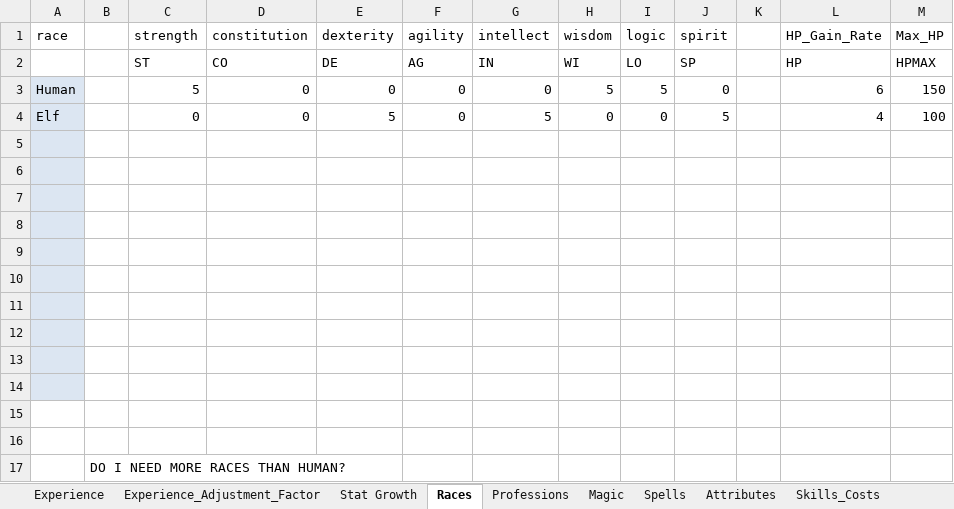
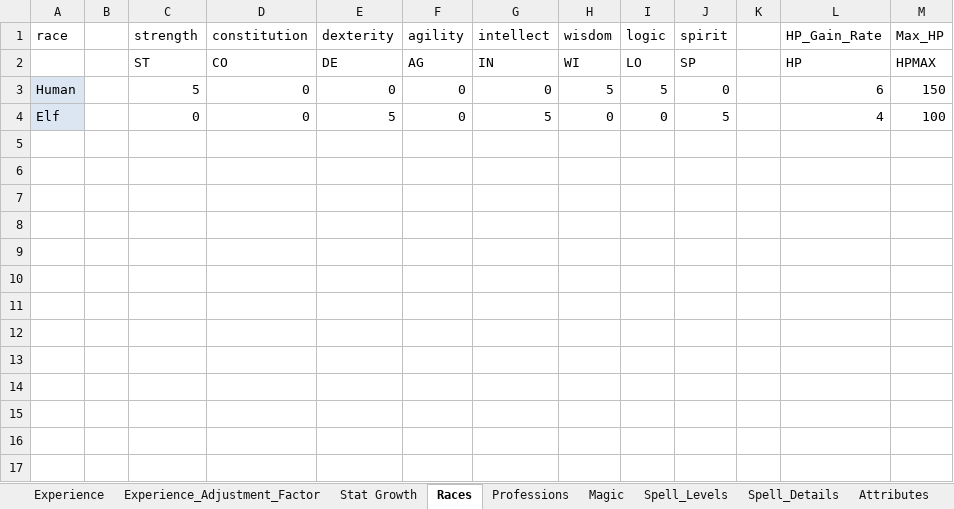
Before and after one commit to turpenar/dion3, an Excel workbook: app/resources/Game_Data.xlsx, sheet Races, drawn as a sheet; values as stored, in another font and other column widths than the file's, no borders; the diff names each change by its address in the sheet, - before the commit and + after, or states it on an @@ line.

```diff
--- a/app/resources/Game_Data.xlsx (sheet Races)
+++ b/app/resources/Game_Data.xlsx (sheet Races)
-sheet tab: Spells
+sheet tab: Spell_Levels
+sheet tab: Spell_Details
-row 5: (empty)
-row 6: (empty)
-row 7: (empty)
-row 8: (empty)
-row 9: (empty)
-row 10: (empty)
-row 11: (empty)
-row 12: (empty)
-row 13: (empty)
-row 14: (empty)
-row 15: (empty)
-row 16: (empty)
-row 17:  | DO I NEED MORE RACES THAN HUMAN?
```
Also changed, not shown: sheet Spell_Levels, sheet Attributes, sheet Weapon_Attack_Factors, sheet Weapon_Damage_Factors, sheet Skills_Bonus, formulas that keep their value, charts or pictures, 18 other files.
